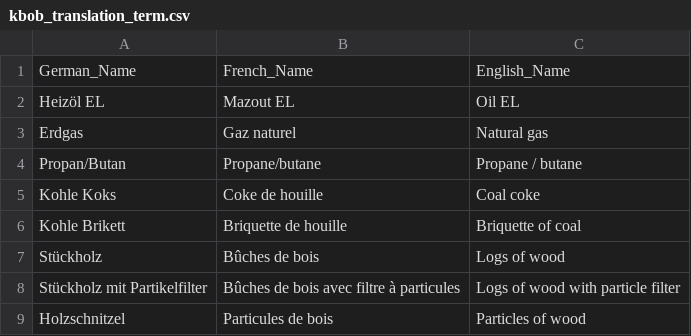
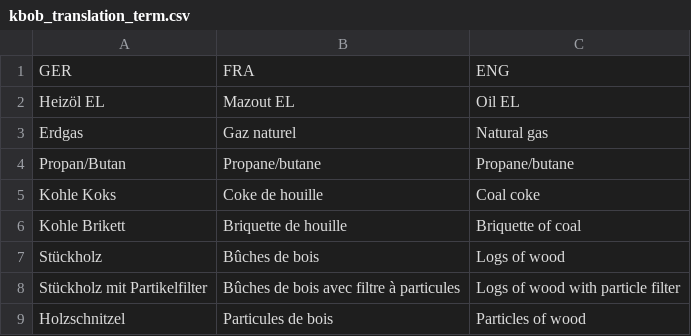
Before and after one commit to CREM-APP/OSEM, a CSV file: data/kbob_translation_term.csv, drawn as a sheet; only a part is shown.

```diff
--- a/data/kbob_translation_term.csv
+++ b/data/kbob_translation_term.csv
@@ -1,5 +1,5 @@
-German_Name,French_Name,English_Name
+GER,FRA,ENG
 Heizöl EL,Mazout EL,Oil EL
 Erdgas,Gaz naturel,Natural gas
-Propan/Butan,Propane/butane,Propane / butane
+Propan/Butan,Propane/butane,Propane/butane
 Kohle Koks,Coke de houille,Coal coke
```
Also changed, not shown: data/kbob_data2016.csv, 7 other files.
